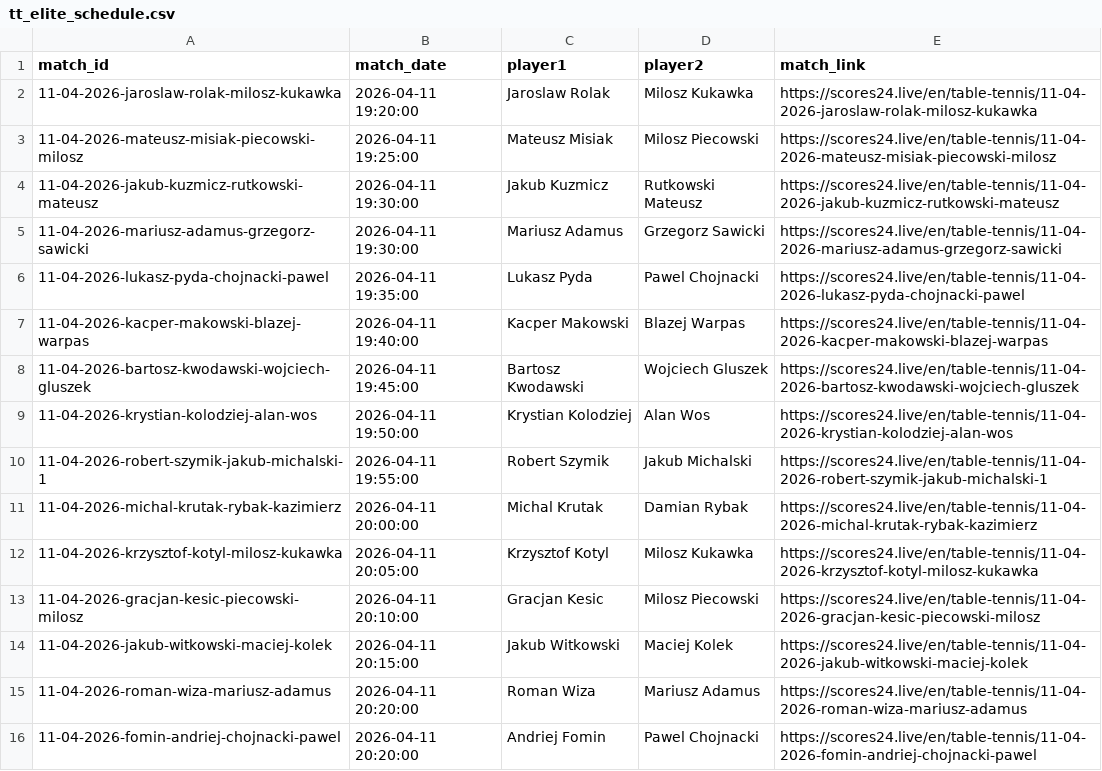
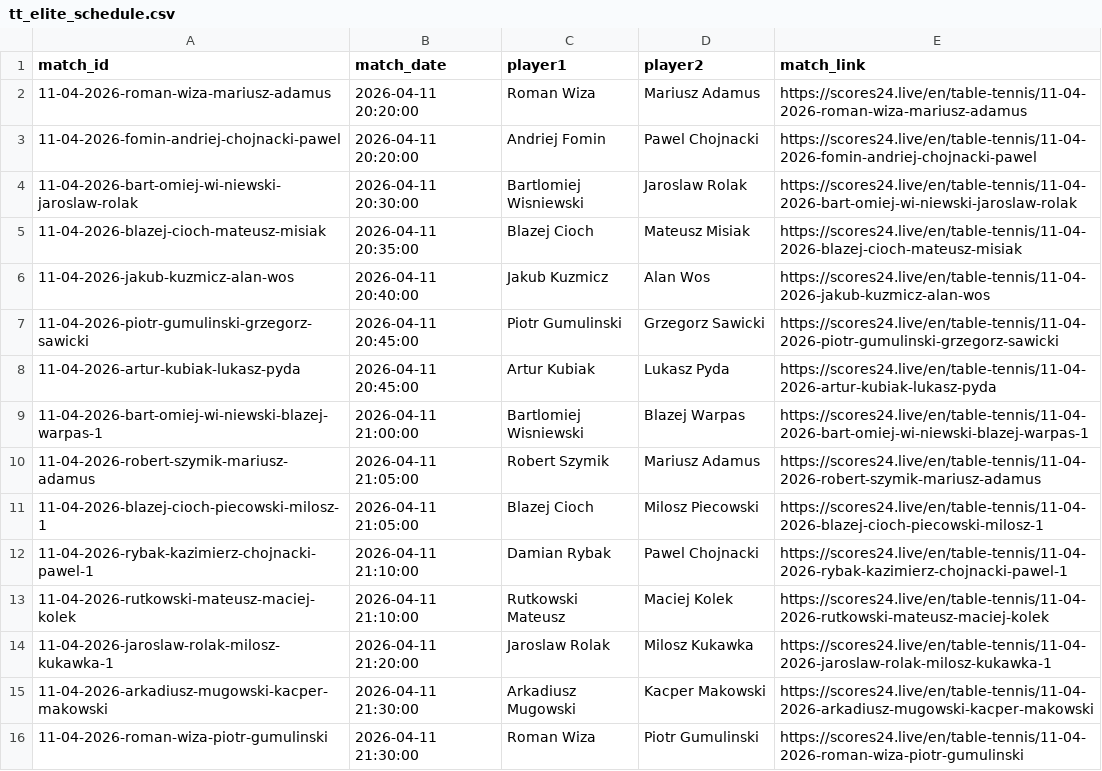
Before and after one commit to bettormanpicks/BMP-App, a CSV file: tabletennis/data/tt_elite_schedule.csv, drawn as a sheet; only a part is shown; the shorter side is filled out with more unchanged rows; the diff names each change by its address in the sheet, - before the commit and + after, or states it on an @@ line.

Commit message:
Updated table tennis data

```diff
--- a/tabletennis/data/tt_elite_schedule.csv
+++ b/tabletennis/data/tt_elite_schedule.csv
-row 2: 11-04-2026-jaroslaw-rolak-milosz-kukawka | 2026-04-11 19:20:00 | Jaroslaw Rolak | Milosz Kukawka | https://scores24.live/en/table-tennis/11-04-2026-jaroslaw-rolak-milosz-kukawka
-row 3: 11-04-2026-mateusz-misiak-piecowski-milosz | 2026-04-11 19:25:00 | Mateusz Misiak | Milosz Piecowski | https://scores24.live/en/table-tennis/11-04-2026-mateusz-misiak-piecowski-milosz
-row 4: 11-04-2026-jakub-kuzmicz-rutkowski-mateusz | 2026-04-11 19:30:00 | Jakub Kuzmicz | Rutkowski Mateusz | https://scores24.live/en/table-tennis/11-04-2026-jakub-kuzmicz-rutkowski-mateusz
-row 5: 11-04-2026-mariusz-adamus-grzegorz-sawicki | 2026-04-11 19:30:00 | Mariusz Adamus | Grzegorz Sawicki | https://scores24.live/en/table-tennis/11-04-2026-mariusz-adamus-grzegorz-sawicki
-row 6: 11-04-2026-lukasz-pyda-chojnacki-pawel | 2026-04-11 19:35:00 | Lukasz Pyda | Pawel Chojnacki | https://scores24.live/en/table-tennis/11-04-2026-lukasz-pyda-chojnacki-pawel
-row 7: 11-04-2026-kacper-makowski-blazej-warpas | 2026-04-11 19:40:00 | Kacper Makowski | Blazej Warpas | https://scores24.live/en/table-tennis/11-04-2026-kacper-makowski-blazej-warpas
-row 8: 11-04-2026-bartosz-kwodawski-wojciech-gluszek | 2026-04-11 19:45:00 | Bartosz Kwodawski | Wojciech Gluszek | https://scores24.live/en/table-tennis/11-04-2026-bartosz-kwodawski-wojciech-gluszek
-row 9: 11-04-2026-krystian-kolodziej-alan-wos | 2026-04-11 19:50:00 | Krystian Kolodziej | Alan Wos | https://scores24.live/en/table-tennis/11-04-2026-krystian-kolodziej-alan-wos
-row 10: 11-04-2026-robert-szymik-jakub-michalski-1 | 2026-04-11 19:55:00 | Robert Szymik | Jakub Michalski | https://scores24.live/en/table-tennis/11-04-2026-robert-szymik-jakub-michalski-1
-row 11: 11-04-2026-michal-krutak-rybak-kazimierz | 2026-04-11 20:00:00 | Michal Krutak | Damian Rybak | https://scores24.live/en/table-tennis/11-04-2026-michal-krutak-rybak-kazimierz
-row 12: 11-04-2026-krzysztof-kotyl-milosz-kukawka | 2026-04-11 20:05:00 | Krzysztof Kotyl | Milosz Kukawka | https://scores24.live/en/table-tennis/11-04-2026-krzysztof-kotyl-milosz-kukawka
-row 13: 11-04-2026-gracjan-kesic-piecowski-milosz | 2026-04-11 20:10:00 | Gracjan Kesic | Milosz Piecowski | https://scores24.live/en/table-tennis/11-04-2026-gracjan-kesic-piecowski-milosz
-row 14: 11-04-2026-jakub-witkowski-maciej-kolek | 2026-04-11 20:15:00 | Jakub Witkowski | Maciej Kolek | https://scores24.live/en/table-tennis/11-04-2026-jakub-witkowski-maciej-kolek
```
Also changed, not shown: tabletennis/data/tt_cup_schedule.csv, tabletennis/data/tt_czech_schedule.csv, 1 other file.
